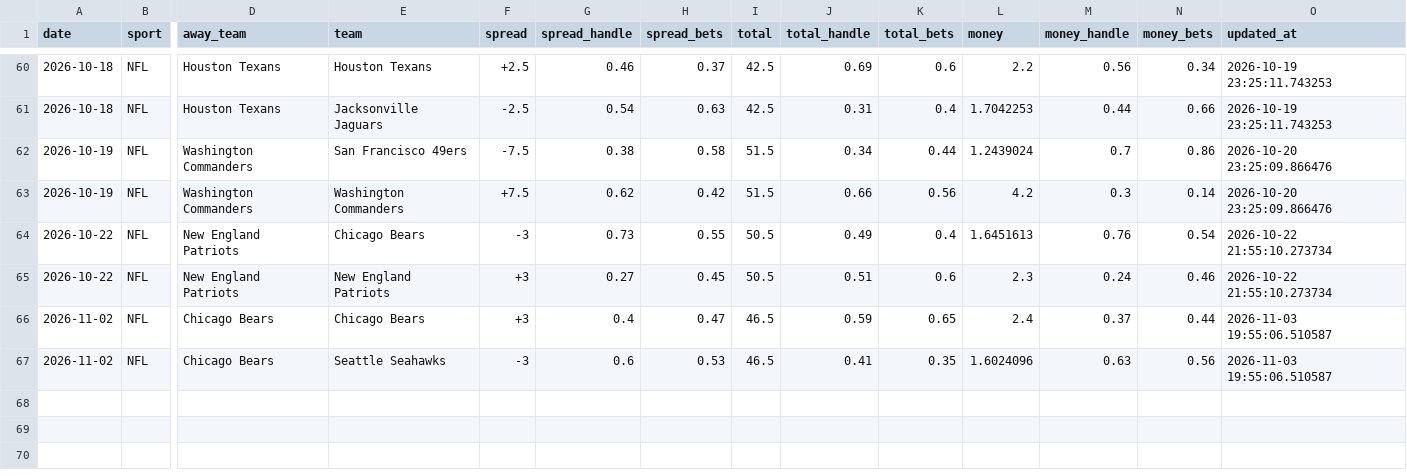
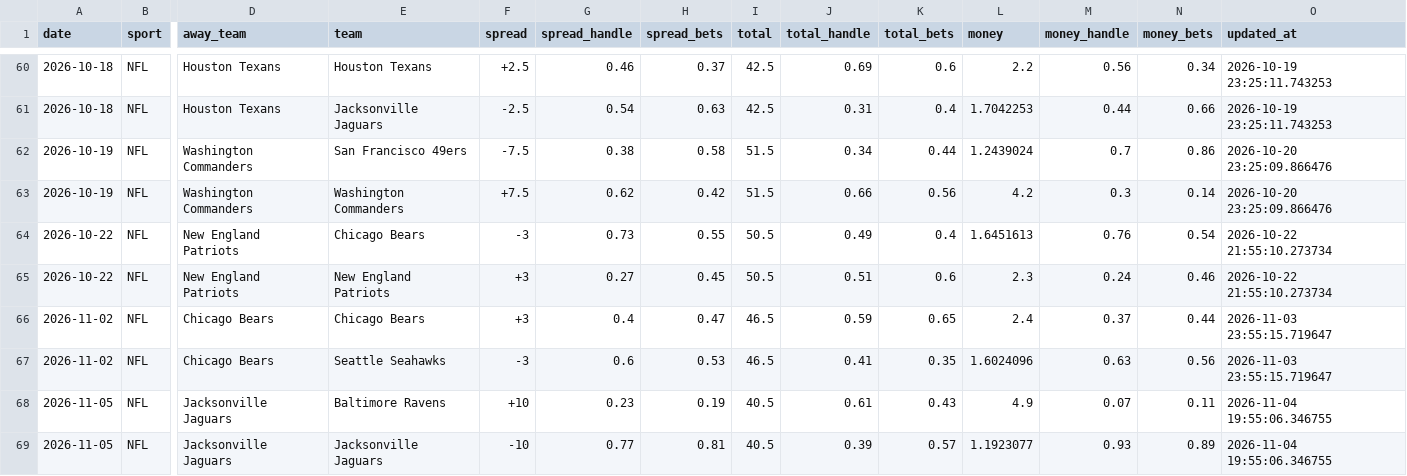
Before and after one commit to danielcappello/splitVault, a CSV file: nfl_splits.csv, drawn as a sheet; only a part is shown, gaps mark what is left out; rows hold the shown columns only; the diff names each change by its address in the sheet, - before the commit and + after, or states it on an @@ line.

Commit message:
Update nfl files

```diff
--- a/nfl_splits.csv
+++ b/nfl_splits.csv
-O66:O67 (updated_at): 2026-11-03 19:55:06.510587
+O66:O67 (updated_at): 2026-11-03 23:55:15.719647
+row 68: 2026-11-05 | NFL | Jacksonville Jaguars | Baltimore Ravens | +10 | 0.23 | 0.19 | 40.5 | 0.61 | 0.43 | 4.9 | 0.07 | 0.11 | 2026-11-04 19:55:06.346755
+row 69: 2026-11-05 | NFL | Jacksonville Jaguars | Jacksonville Jaguars | -10 | 0.77 | 0.81 | 40.5 | 0.39 | 0.57 | 1.1923077 | 0.93 | 0.89 | 2026-11-04 19:55:06.346755
```
